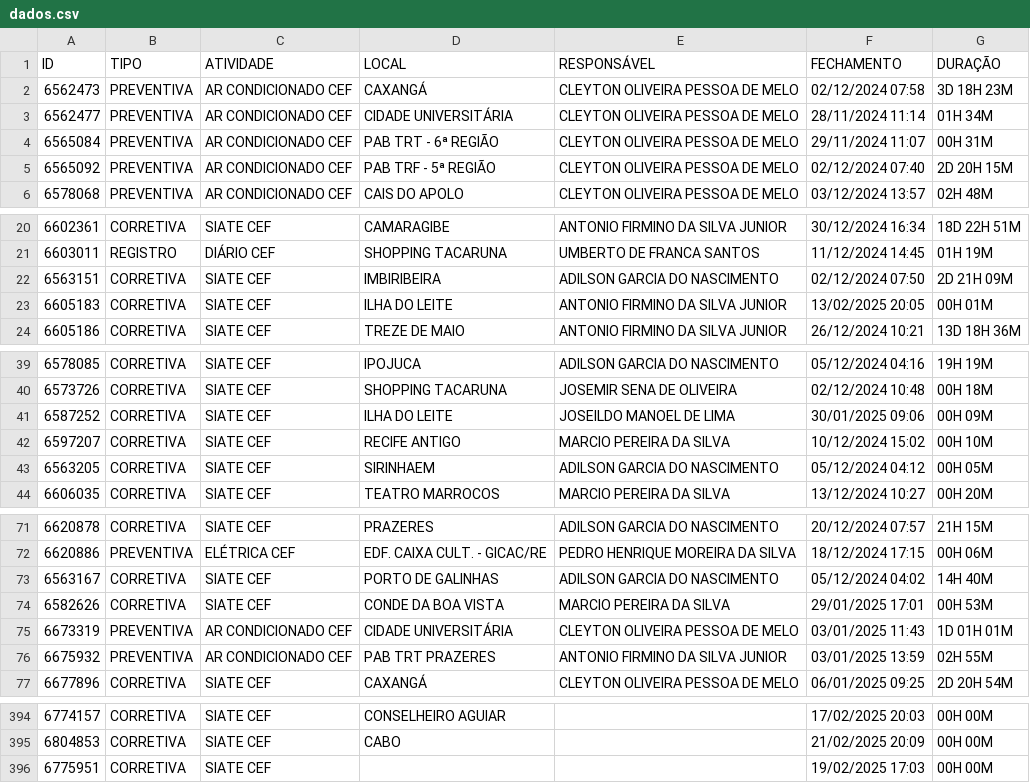
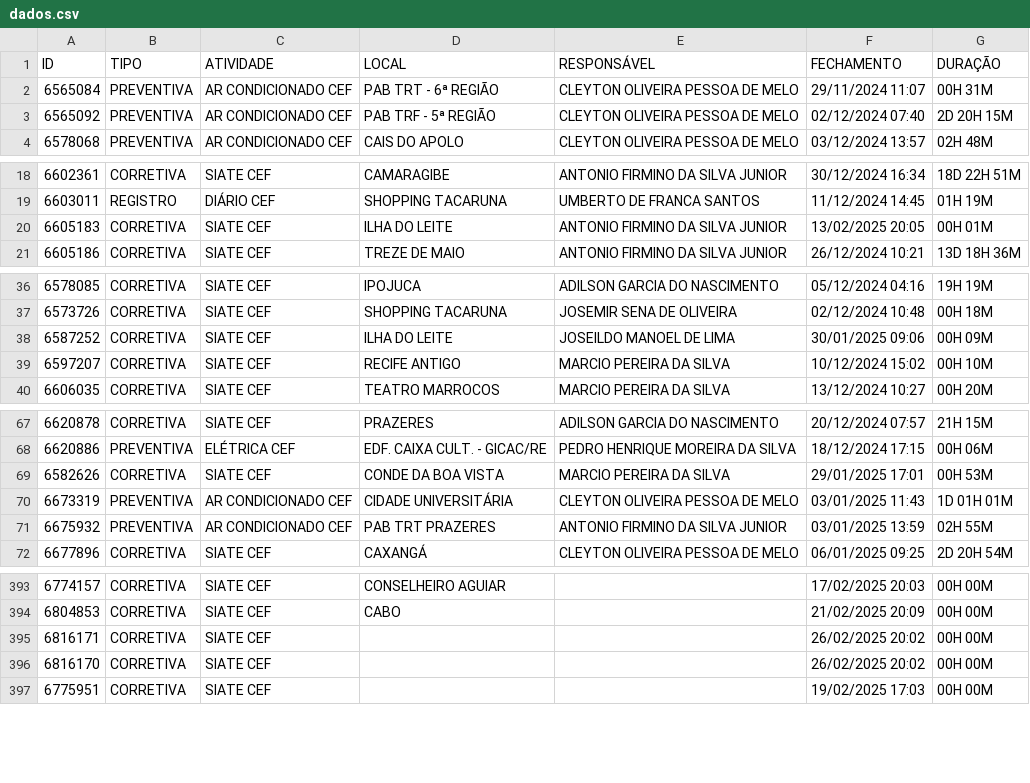
Before and after one commit to m1caelvr/BOT_CEF, a CSV file: data/dados.csv, drawn as a sheet; only a part is shown, gaps mark what is left out; removed rows and columns are numbered as before the commit, all else as after; the diff covers the shown part only; the diff names each change by its address in the sheet, - before the commit and + after, or states it on an @@ line.

```diff
--- a/data/dados.csv
+++ b/data/dados.csv
-row 2: 6562473 | PREVENTIVA | AR CONDICIONADO CEF | CAXANGÁ | CLEYTON OLIVEIRA PESSOA DE MELO | 02/12/2024 07:58 | 3D 18H 23M
-row 3: 6562477 | PREVENTIVA | AR CONDICIONADO CEF | CIDADE UNIVERSITÁRIA | CLEYTON OLIVEIRA PESSOA DE MELO | 28/11/2024 11:14 | 01H 34M
-row 22: 6563151 | CORRETIVA | SIATE CEF | IMBIRIBEIRA | ADILSON GARCIA DO NASCIMENTO | 02/12/2024 07:50 | 2D 21H 09M
-row 43: 6563205 | CORRETIVA | SIATE CEF | SIRINHAEM | ADILSON GARCIA DO NASCIMENTO | 05/12/2024 04:12 | 00H 05M
-row 73: 6563167 | CORRETIVA | SIATE CEF | PORTO DE GALINHAS | ADILSON GARCIA DO NASCIMENTO | 05/12/2024 04:02 | 14H 40M
+row 395: 6816171 | CORRETIVA | SIATE CEF |  |  | 26/02/2025 20:02 | 00H 00M
+row 396: 6816170 | CORRETIVA | SIATE CEF |  |  | 26/02/2025 20:02 | 00H 00M
```
Also changed, not shown: 6 added rows elsewhere in this file.
